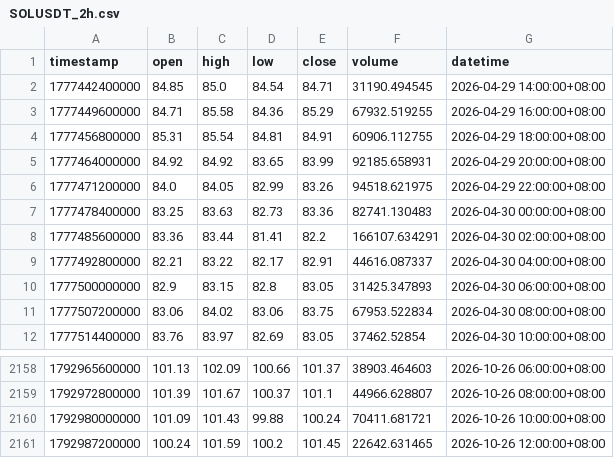
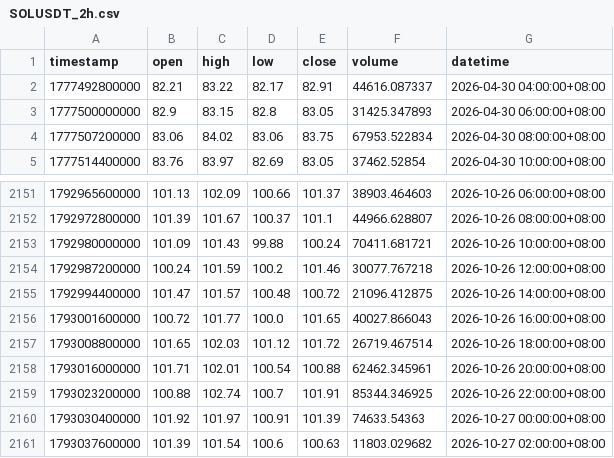
Before and after one commit to jabine9966/sol-perp-quant-report, a CSV file: data/SOLUSDT_2h.csv, drawn as a sheet; only a part is shown, gaps mark what is left out.

```diff
--- a/data/SOLUSDT_2h.csv
+++ b/data/SOLUSDT_2h.csv
@@ -1,9 +1,2 @@
 timestamp,open,high,low,close,volume,datetime
-1777442400000,84.85,85.0,84.54,84.71,31190.494545,2026-04-29 14:00:00+08:00
-1777449600000,84.71,85.58,84.36,85.29,67932.519255,2026-04-29 16:00:00+08:00
-1777456800000,85.31,85.54,84.81,84.91,60906.112755,2026-04-29 18:00:00+08:00
-1777464000000,84.92,84.92,83.65,83.99,92185.658931,2026-04-29 20:00:00+08:00
-1777471200000,84.0,84.05,82.99,83.26,94518.621975,2026-04-29 22:00:00+08:00
-1777478400000,83.25,83.63,82.73,83.36,82741.130483,2026-04-30 00:00:00+08:00
-1777485600000,83.36,83.44,81.41,82.2,166107.634291,2026-04-30 02:00:00+08:00
 1777492800000,82.21,83.22,82.17,82.91,44616.087337,2026-04-30 04:00:00+08:00
@@ -2160,2 +2153,9 @@ timestamp,open,high,low,close,volume,datetime
 1792980000000,101.09,101.43,99.88,100.24,70411.681721,2026-10-26 10:00:00+08:00
-1792987200000,100.24,101.59,100.2,101.45,22642.631465,2026-10-26 12:00:00+08:00
+1792987200000,100.24,101.59,100.2,101.46,30077.767218,2026-10-26 12:00:00+08:00
+1792994400000,101.47,101.57,100.48,100.72,21096.412875,2026-10-26 14:00:00+08:00
+1793001600000,100.72,101.77,100.0,101.65,40027.866043,2026-10-26 16:00:00+08:00
+1793008800000,101.65,102.03,101.12,101.72,26719.467514,2026-10-26 18:00:00+08:00
+1793016000000,101.71,102.01,100.54,100.88,62462.345961,2026-10-26 20:00:00+08:00
+1793023200000,100.88,102.74,100.7,101.91,85344.346925,2026-10-26 22:00:00+08:00
+1793030400000,101.92,101.97,100.91,101.39,74633.54363,2026-10-27 00:00:00+08:00
+1793037600000,101.39,101.54,100.6,100.63,11803.029682,2026-10-27 02:00:00+08:00
```
